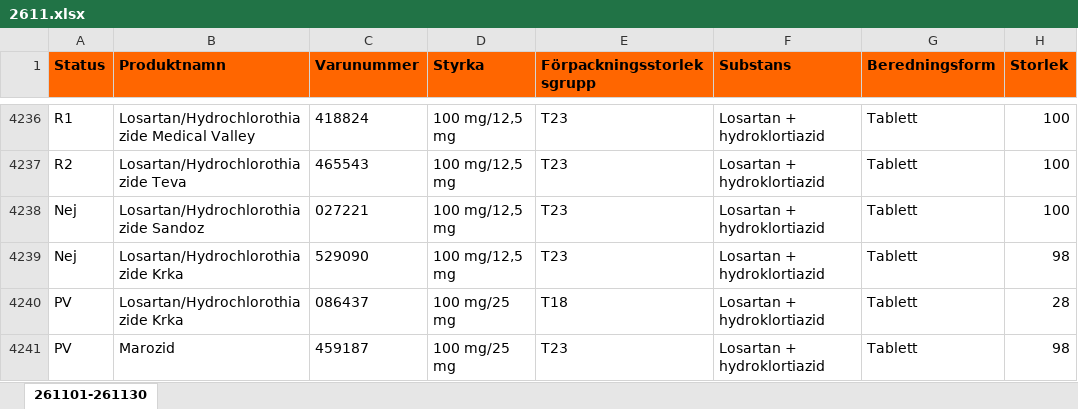
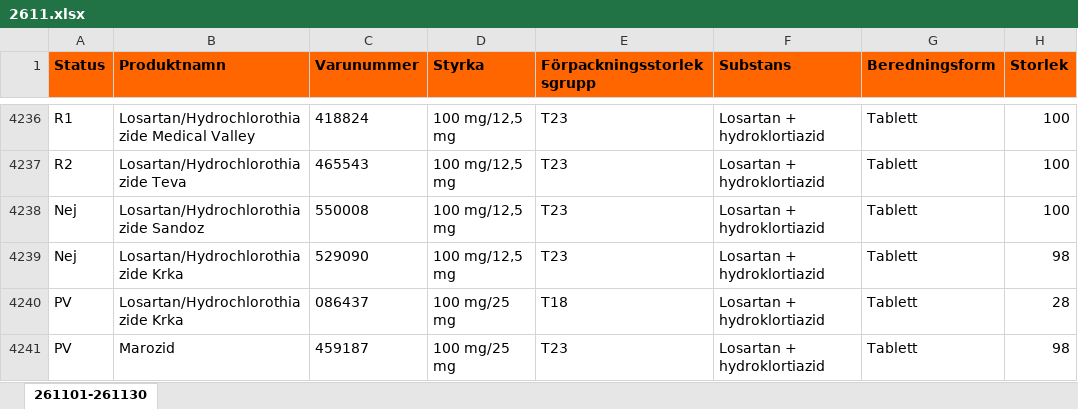
Before and after one commit to pontuscedrell/pillpris, an Excel workbook: data/2611.xlsx, sheet 261101-261130, drawn as a sheet; only a part is shown, gaps mark what is left out; values as stored, in another font and other column widths than the file's, no borders; conditional formats not drawn; the diff names each change by its address in the sheet, - before the commit and + after, or states it on an @@ line.

Commit message:
Automated TLV data update: 2026-10-14T19:57:38Z

```diff
--- a/data/2611.xlsx (sheet 261101-261130)
+++ b/data/2611.xlsx (sheet 261101-261130)
-C4238 (Varunummer): 027221
+C4238 (Varunummer): 550008
```
Also changed, not shown: data/2610.xlsx, 4 other files.
